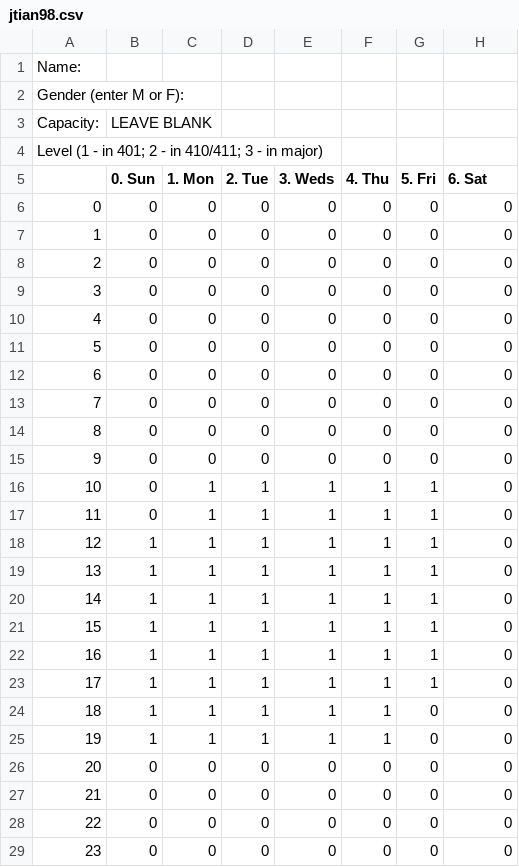
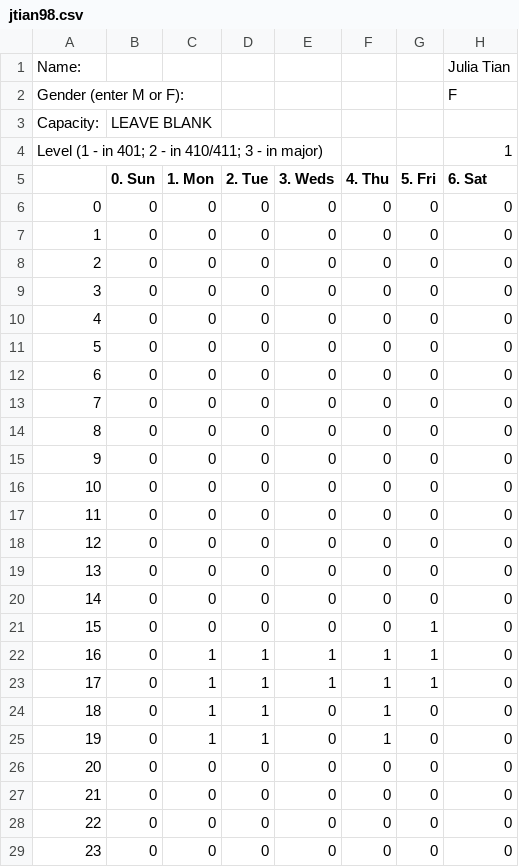
Before and after one commit to UNCTillDeath/TAScheduler, a CSV file: data/spring-17/staff/jtian98.csv, drawn as a sheet.

Commit message:
Update jtian98.csv

```diff
--- a/data/spring-17/staff/jtian98.csv
+++ b/data/spring-17/staff/jtian98.csv
@@ -1,5 +1,5 @@
-Name:,,,,,,,
-Gender (enter M or F):,,,,,,,
+Name:,,,,,,, Julia Tian
+Gender (enter M or F):,,,,,,, F
 Capacity:,LEAVE BLANK,,,,,,
-Level (1 - in 401; 2 - in 410/411; 3 - in major),,,,,,,
+Level (1 - in 401; 2 - in 410/411; 3 - in major),,,,,,,1
 ,0. Sun,1. Mon,2. Tue,3. Weds,4. Thu,5. Fri,6. Sat
@@ -15,12 +15,12 @@ Level (1 - in 401; 2 - in 410/411; 3 - in major),,,,,,,
 9,0,0,0,0,0,0,0
-10,0,1,1,1,1,1,0
-11,0,1,1,1,1,1,0
-12,1,1,1,1,1,1,0
-13,1,1,1,1,1,1,0
-14,1,1,1,1,1,1,0
-15,1,1,1,1,1,1,0
-16,1,1,1,1,1,1,0
-17,1,1,1,1,1,1,0
-18,1,1,1,1,1,0,0
-19,1,1,1,1,1,0,0
+10,0,0,0,0,0,0,0
+11,0,0,0,0,0,0,0
+12,0,0,0,0,0,0,0
+13,0,0,0,0,0,0,0
+14,0,0,0,0,0,0,0
+15,0,0,0,0,0,1,0
+16,0,1,1,1,1,1,0
+17,0,1,1,1,1,1,0
+18,0,1,1,0,1,0,0
+19,0,1,1,0,1,0,0
 20,0,0,0,0,0,0,0
```
